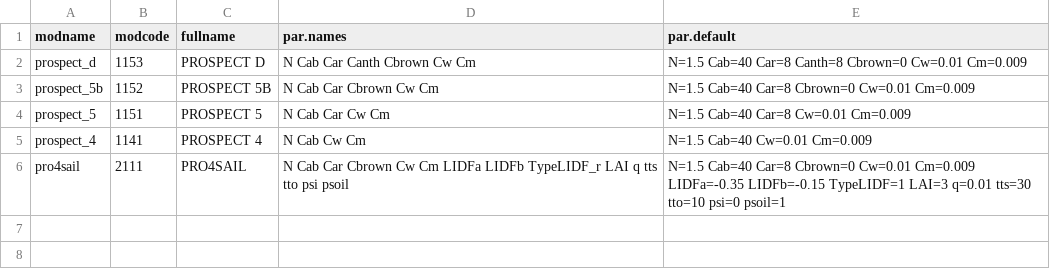
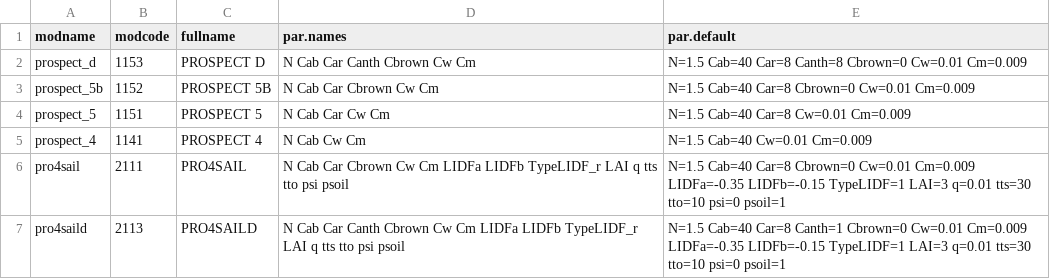
Before and after one commit to ashiklom/PEcAnRTM, a CSV file: data/model.list.csv, drawn as a sheet; the diff names each change by its address in the sheet, - before the commit and + after, or states it on an @@ line.

Commit message:
Updated modules/rtm/data/model.list.csv for pro4saild.

```diff
--- a/data/model.list.csv
+++ b/data/model.list.csv
+row 7: pro4saild | 2113 | PRO4SAILD | N Cab Car Canth Cbrown Cw Cm LIDFa LIDFb TypeLIDF_r LAI q tts tto psi psoil | N=1.5 Cab=40 Car=8 Canth=1 Cbrown=0 Cw=0.01 Cm=0.009 LIDFa=-0.35 LIDFb=-0.15 TypeLIDF=1 LAI=3 q=0.01 tts=30 tto=10 psi=0 psoil=1
```
